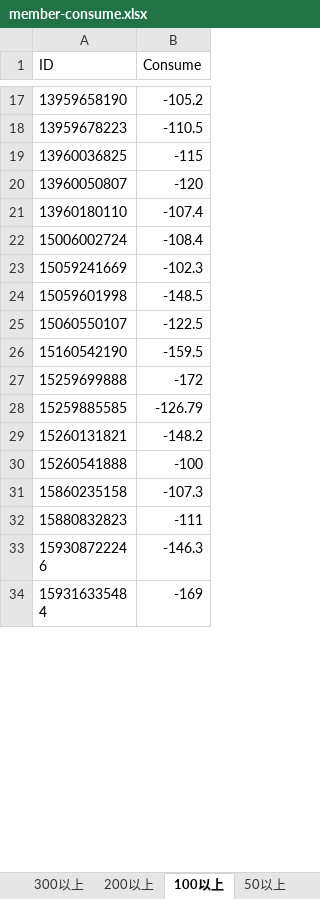
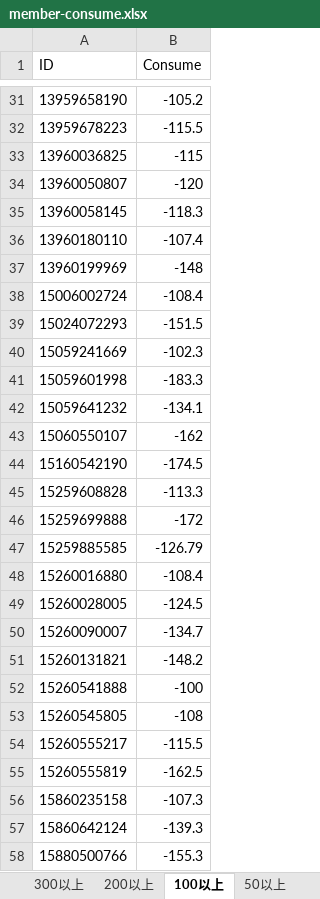
Before and after one commit to NeOEBoy/grateful-wheat, an Excel workbook: api/tool/member-consume.xlsx, sheet 100以上, drawn as a sheet; only a part is shown, gaps mark what is left out; the shorter side is filled out with more unchanged rows; values as stored, in another font and other column widths than the file's, no borders; addresses are those after the commit; the diff covers the shown part only; the diff names each change by its address in the sheet, - before the commit and + after, or states it on an @@ line.

```diff
--- a/api/tool/member-consume.xlsx (sheet 100以上)
+++ b/api/tool/member-consume.xlsx (sheet 100以上)
-B32 (Consume): -110.5
+B32 (Consume): -115.5
+row 35: 13960058145 | -118.3
+row 37: 13960199969 | -148
+row 39: 15024072293 | -151.5
-B41 (Consume): -148.5
+B41 (Consume): -183.3
+row 42: 15059641232 | -134.1
-B43 (Consume): -122.5
+B43 (Consume): -162
-B44 (Consume): -159.5
+B44 (Consume): -174.5
+row 45: 15259608828 | -113.3
+row 48: 15260016880 | -108.4
+row 49: 15260028005 | -124.5
+row 50: 15260090007 | -134.7
+row 53: 15260545805 | -108
+row 54: 15260555217 | -115.5
+row 55: 15260555819 | -162.5
+row 57: 15860642124 | -139.3
+row 58: 15880500766 | -155.3
```
Also changed, not shown: 98 added rows, 21 removed rows and 56 edited cells elsewhere in this sheet, sheet 50以上, sheet 200以上, sheet 300以上, sheet 500以上, sheet 400以上, 3 other files.
